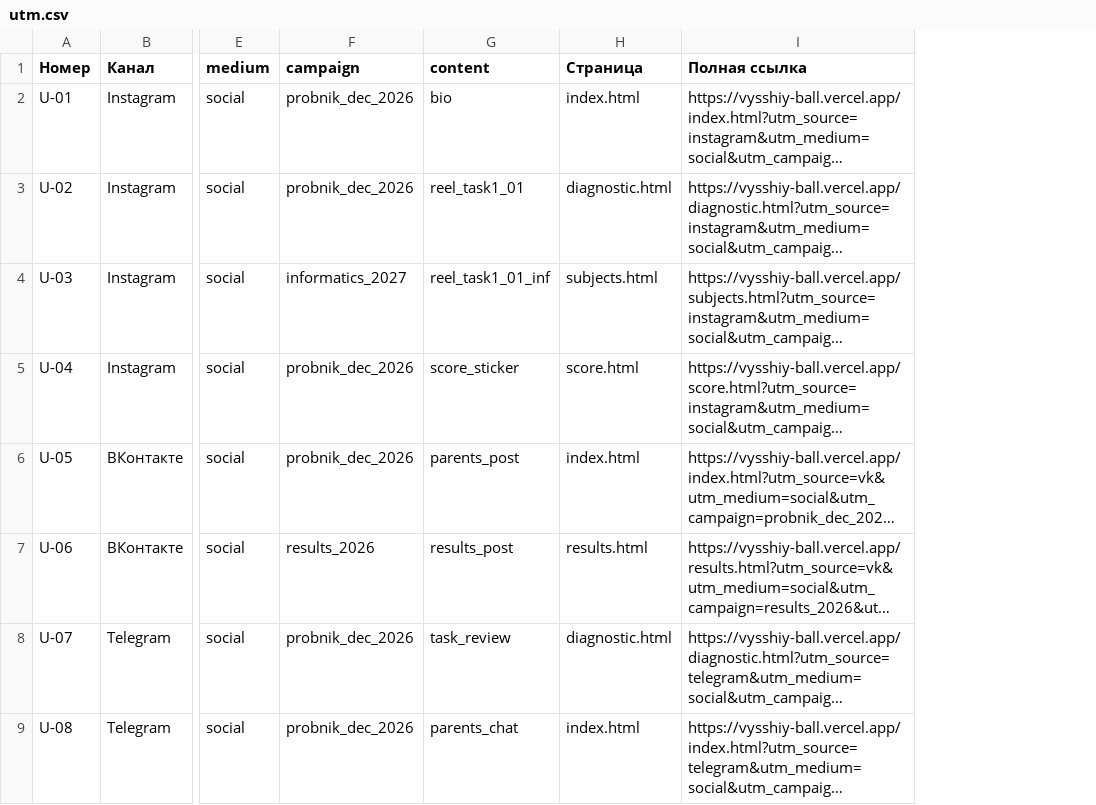
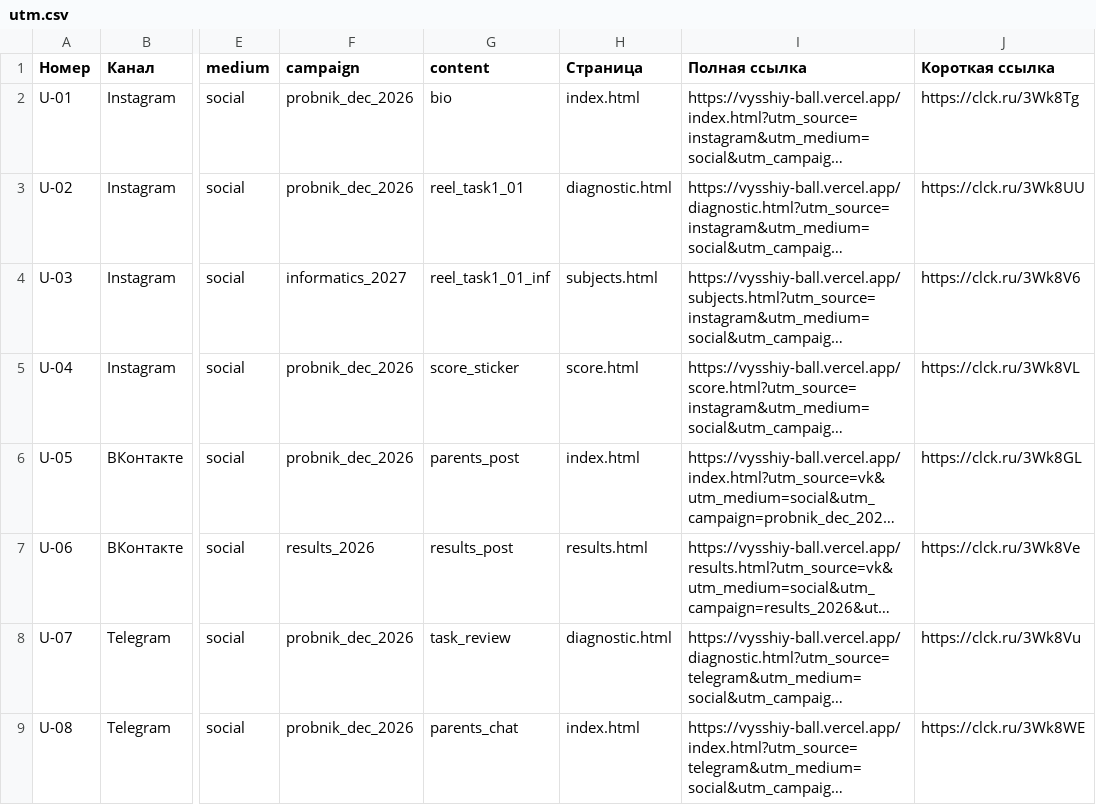
Before and after one commit to momb675/tz-23-podgotovka-ege-vysshiy-ball, a CSV file: docs/utm.csv, drawn as a sheet; only a part is shown, gaps mark what is left out; long unchanged cells end in …; the diff names each change by its address in the sheet, - before the commit and + after, or states it on an @@ line.

Commit message:
update

```diff
--- a/docs/utm.csv
+++ b/docs/utm.csv
+column J (Короткая ссылка), rows 2-9: https://clck.ru/3Wk8Tg | https://clck.ru/3Wk8UU | https://clck.ru/3Wk8V6 | https://clck.ru/3Wk8VL | https://clck.ru/3Wk8GL | https://clck.ru/3Wk8Ve | https://clck.ru/3Wk8Vu | https://clck.ru/3Wk8WE
```
